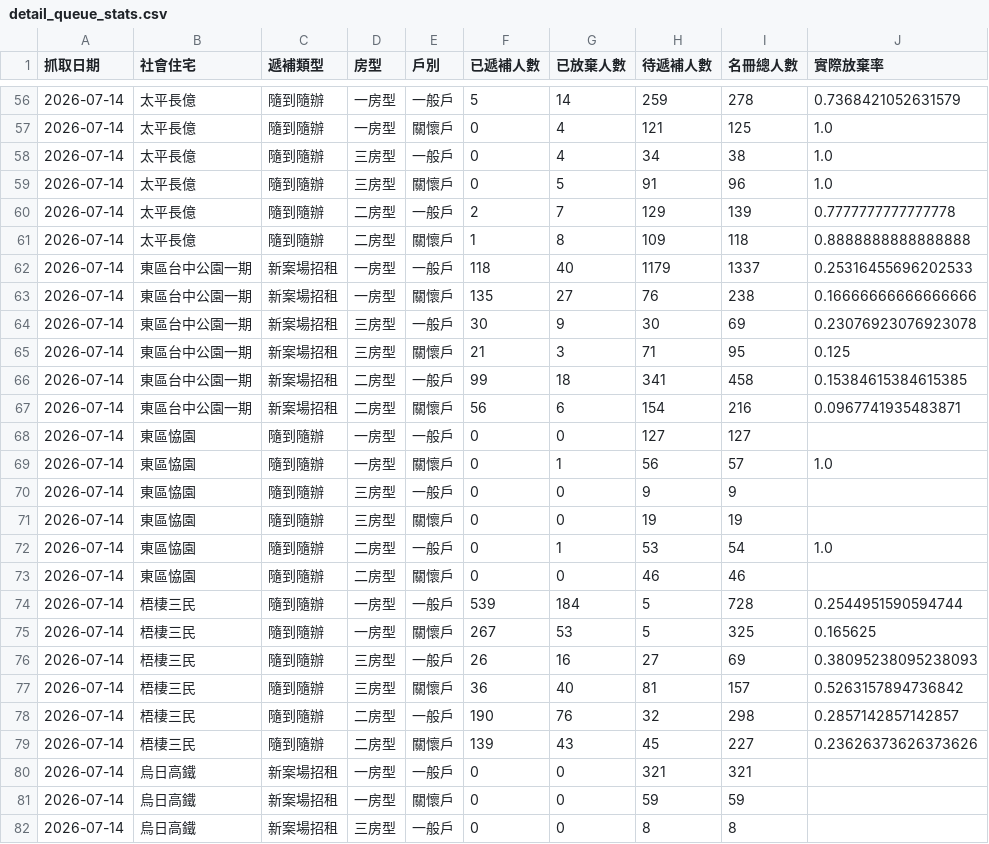
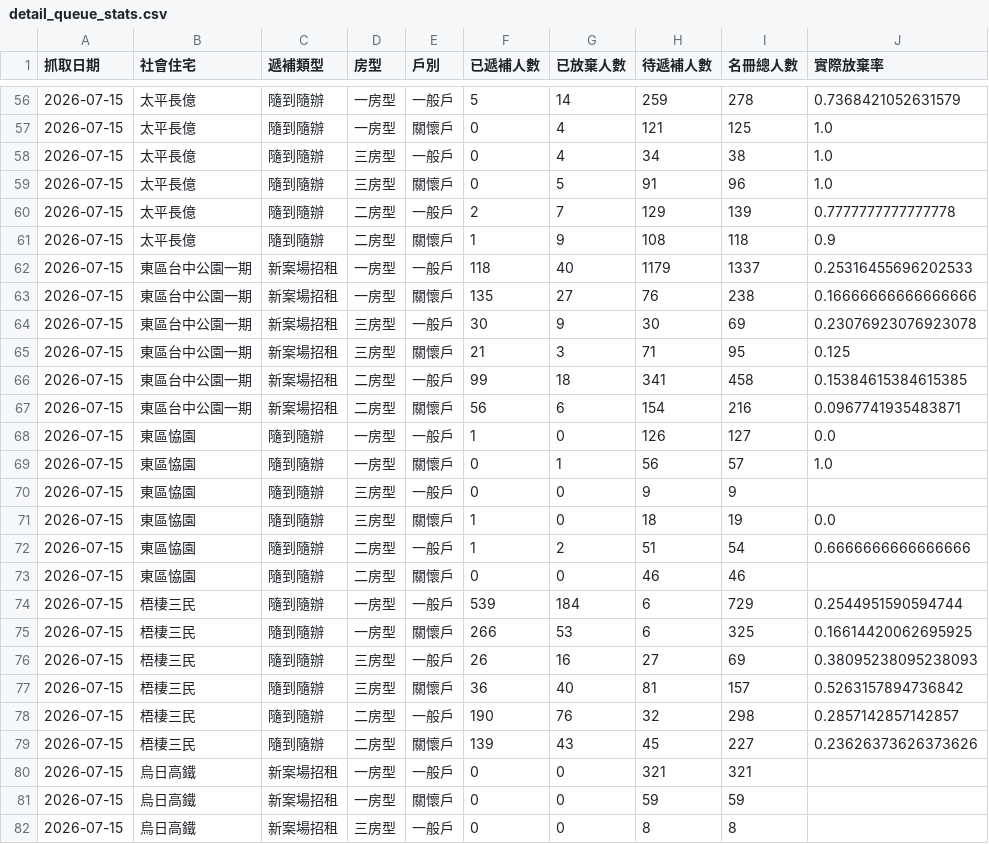
Before and after one commit to abula56/social_housing_tracker, a CSV file: detail_queue_stats.csv, drawn as a sheet; only a part is shown, gaps mark what is left out; the diff covers the shown part only.

```diff
--- a/detail_queue_stats.csv
+++ b/detail_queue_stats.csv
@@ -56,27 +56,27 @@
-2026-07-14,太平長億,隨到隨辦,一房型,一般戶,5,14,259,278,0.7368421052631579
-2026-07-14,太平長億,隨到隨辦,一房型,關懷戶,0,4,121,125,1.0
-2026-07-14,太平長億,隨到隨辦,三房型,一般戶,0,4,34,38,1.0
-2026-07-14,太平長億,隨到隨辦,三房型,關懷戶,0,5,91,96,1.0
-2026-07-14,太平長億,隨到隨辦,二房型,一般戶,2,7,129,139,0.7777777777777778
-2026-07-14,太平長億,隨到隨辦,二房型,關懷戶,1,8,109,118,0.8888888888888888
-2026-07-14,東區台中公園一期,新案場招租,一房型,一般戶,118,40,1179,1337,0.25316455696202533
-2026-07-14,東區台中公園一期,新案場招租,一房型,關懷戶,135,27,76,238,0.16666666666666666
-2026-07-14,東區台中公園一期,新案場招租,三房型,一般戶,30,9,30,69,0.23076923076923078
-2026-07-14,東區台中公園一期,新案場招租,三房型,關懷戶,21,3,71,95,0.125
-2026-07-14,東區台中公園一期,新案場招租,二房型,一般戶,99,18,341,458,0.15384615384615385
-2026-07-14,東區台中公園一期,新案場招租,二房型,關懷戶,56,6,154,216,0.0967741935483871
-2026-07-14,東區恊園,隨到隨辦,一房型,一般戶,0,0,127,127,
-2026-07-14,東區恊園,隨到隨辦,一房型,關懷戶,0,1,56,57,1.0
-2026-07-14,東區恊園,隨到隨辦,三房型,一般戶,0,0,9,9,
-2026-07-14,東區恊園,隨到隨辦,三房型,關懷戶,0,0,19,19,
-2026-07-14,東區恊園,隨到隨辦,二房型,一般戶,0,1,53,54,1.0
-2026-07-14,東區恊園,隨到隨辦,二房型,關懷戶,0,0,46,46,
-2026-07-14,梧棲三民,隨到隨辦,一房型,一般戶,539,184,5,728,0.2544951590594744
-2026-07-14,梧棲三民,隨到隨辦,一房型,關懷戶,267,53,5,325,0.165625
-2026-07-14,梧棲三民,隨到隨辦,三房型,一般戶,26,16,27,69,0.38095238095238093
-2026-07-14,梧棲三民,隨到隨辦,三房型,關懷戶,36,40,81,157,0.5263157894736842
-2026-07-14,梧棲三民,隨到隨辦,二房型,一般戶,190,76,32,298,0.2857142857142857
-2026-07-14,梧棲三民,隨到隨辦,二房型,關懷戶,139,43,45,227,0.23626373626373626
-2026-07-14,烏日高鐵,新案場招租,一房型,一般戶,0,0,321,321,
-2026-07-14,烏日高鐵,新案場招租,一房型,關懷戶,0,0,59,59,
-2026-07-14,烏日高鐵,新案場招租,三房型,一般戶,0,0,8,8,
+2026-07-15,太平長億,隨到隨辦,一房型,一般戶,5,14,259,278,0.7368421052631579
+2026-07-15,太平長億,隨到隨辦,一房型,關懷戶,0,4,121,125,1.0
+2026-07-15,太平長億,隨到隨辦,三房型,一般戶,0,4,34,38,1.0
+2026-07-15,太平長億,隨到隨辦,三房型,關懷戶,0,5,91,96,1.0
+2026-07-15,太平長億,隨到隨辦,二房型,一般戶,2,7,129,139,0.7777777777777778
+2026-07-15,太平長億,隨到隨辦,二房型,關懷戶,1,9,108,118,0.9
+2026-07-15,東區台中公園一期,新案場招租,一房型,一般戶,118,40,1179,1337,0.25316455696202533
+2026-07-15,東區台中公園一期,新案場招租,一房型,關懷戶,135,27,76,238,0.16666666666666666
+2026-07-15,東區台中公園一期,新案場招租,三房型,一般戶,30,9,30,69,0.23076923076923078
+2026-07-15,東區台中公園一期,新案場招租,三房型,關懷戶,21,3,71,95,0.125
+2026-07-15,東區台中公園一期,新案場招租,二房型,一般戶,99,18,341,458,0.15384615384615385
+2026-07-15,東區台中公園一期,新案場招租,二房型,關懷戶,56,6,154,216,0.0967741935483871
+2026-07-15,東區恊園,隨到隨辦,一房型,一般戶,1,0,126,127,0.0
+2026-07-15,東區恊園,隨到隨辦,一房型,關懷戶,0,1,56,57,1.0
+2026-07-15,東區恊園,隨到隨辦,三房型,一般戶,0,0,9,9,
+2026-07-15,東區恊園,隨到隨辦,三房型,關懷戶,1,0,18,19,0.0
+2026-07-15,東區恊園,隨到隨辦,二房型,一般戶,1,2,51,54,0.6666666666666666
+2026-07-15,東區恊園,隨到隨辦,二房型,關懷戶,0,0,46,46,
+2026-07-15,梧棲三民,隨到隨辦,一房型,一般戶,539,184,6,729,0.2544951590594744
+2026-07-15,梧棲三民,隨到隨辦,一房型,關懷戶,266,53,6,325,0.16614420062695925
+2026-07-15,梧棲三民,隨到隨辦,三房型,一般戶,26,16,27,69,0.38095238095238093
+2026-07-15,梧棲三民,隨到隨辦,三房型,關懷戶,36,40,81,157,0.5263157894736842
+2026-07-15,梧棲三民,隨到隨辦,二房型,一般戶,190,76,32,298,0.2857142857142857
+2026-07-15,梧棲三民,隨到隨辦,二房型,關懷戶,139,43,45,227,0.23626373626373626
+2026-07-15,烏日高鐵,新案場招租,一房型,一般戶,0,0,321,321,
+2026-07-15,烏日高鐵,新案場招租,一房型,關懷戶,0,0,59,59,
+2026-07-15,烏日高鐵,新案場招租,三房型,一般戶,0,0,8,8,
```
Also changed, not shown: 108 edited cells elsewhere in this file, 4 other files.
